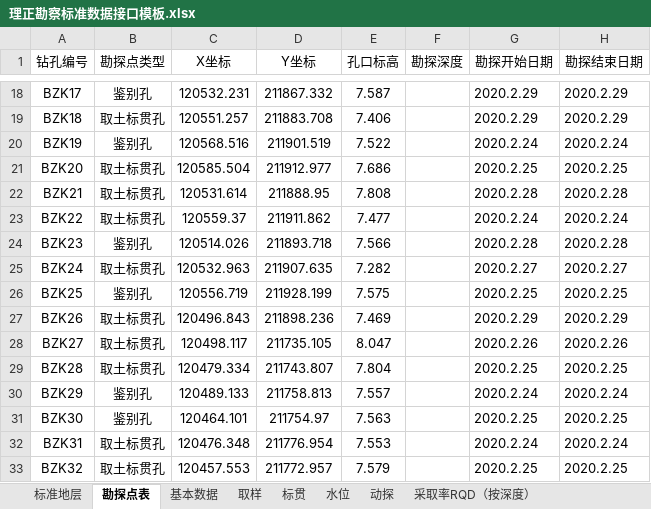
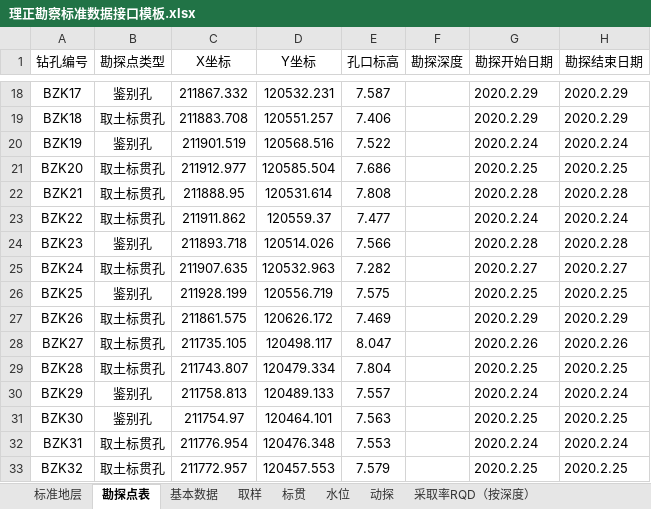
Before and after one commit to mrvx666/easy-lizheng-input, an Excel workbook: 理正勘察标准数据接口模板.xlsx, sheet 勘探点表, drawn as a sheet; only a part is shown, gaps mark what is left out; values as stored, in another font and other column widths than the file's, no borders; the diff covers the shown part only; the diff names each change by its address in the sheet, - before the commit and + after, or states it on an @@ line.

```diff
--- a/理正勘察标准数据接口模板.xlsx (sheet 勘探点表)
+++ b/理正勘察标准数据接口模板.xlsx (sheet 勘探点表)
-C18 (X坐标): 120532.231
+C18 (X坐标): 211867.332
-D18 (Y坐标): 211867.332
+D18 (Y坐标): 120532.231
-C19 (X坐标): 120551.257
+C19 (X坐标): 211883.708
-D19 (Y坐标): 211883.708
+D19 (Y坐标): 120551.257
-C20 (X坐标): 120568.516
+C20 (X坐标): 211901.519
-D20 (Y坐标): 211901.519
+D20 (Y坐标): 120568.516
-C21 (X坐标): 120585.504
+C21 (X坐标): 211912.977
-D21 (Y坐标): 211912.977
+D21 (Y坐标): 120585.504
-C22 (X坐标): 120531.614
+C22 (X坐标): 211888.95
-D22 (Y坐标): 211888.95
+D22 (Y坐标): 120531.614
-C23 (X坐标): 120559.37
+C23 (X坐标): 211911.862
-D23 (Y坐标): 211911.862
+D23 (Y坐标): 120559.37
-C24 (X坐标): 120514.026
+C24 (X坐标): 211893.718
-D24 (Y坐标): 211893.718
+D24 (Y坐标): 120514.026
-C25 (X坐标): 120532.963
+C25 (X坐标): 211907.635
-D25 (Y坐标): 211907.635
+D25 (Y坐标): 120532.963
-C26 (X坐标): 120556.719
+C26 (X坐标): 211928.199
-D26 (Y坐标): 211928.199
+D26 (Y坐标): 120556.719
-C27 (X坐标): 120496.843
+C27 (X坐标): 211861.575
-D27 (Y坐标): 211898.236
+D27 (Y坐标): 120626.172
-C28 (X坐标): 120498.117
+C28 (X坐标): 211735.105
-D28 (Y坐标): 211735.105
+D28 (Y坐标): 120498.117
-C29 (X坐标): 120479.334
+C29 (X坐标): 211743.807
-D29 (Y坐标): 211743.807
+D29 (Y坐标): 120479.334
-C30 (X坐标): 120489.133
+C30 (X坐标): 211758.813
-D30 (Y坐标): 211758.813
+D30 (Y坐标): 120489.133
-C31 (X坐标): 120464.101
+C31 (X坐标): 211754.97
-D31 (Y坐标): 211754.97
+D31 (Y坐标): 120464.101
-C32 (X坐标): 120476.348
+C32 (X坐标): 211776.954
-D32 (Y坐标): 211776.954
+D32 (Y坐标): 120476.348
-C33 (X坐标): 120457.553
+C33 (X坐标): 211772.957
-D33 (Y坐标): 211772.957
+D33 (Y坐标): 120457.553
```
Also changed, not shown: 48 edited cells elsewhere in this sheet.
